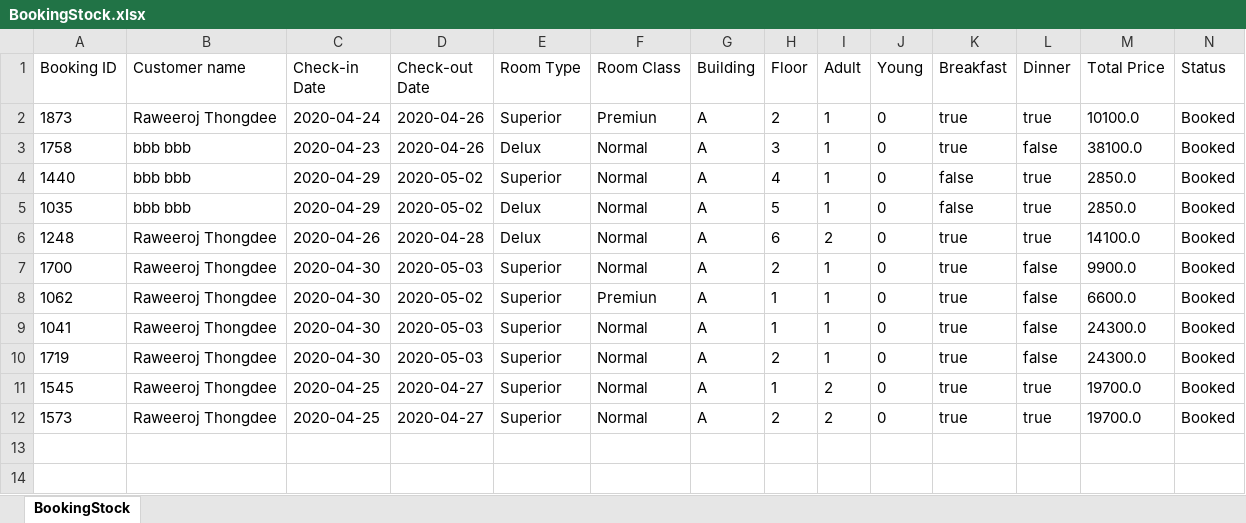
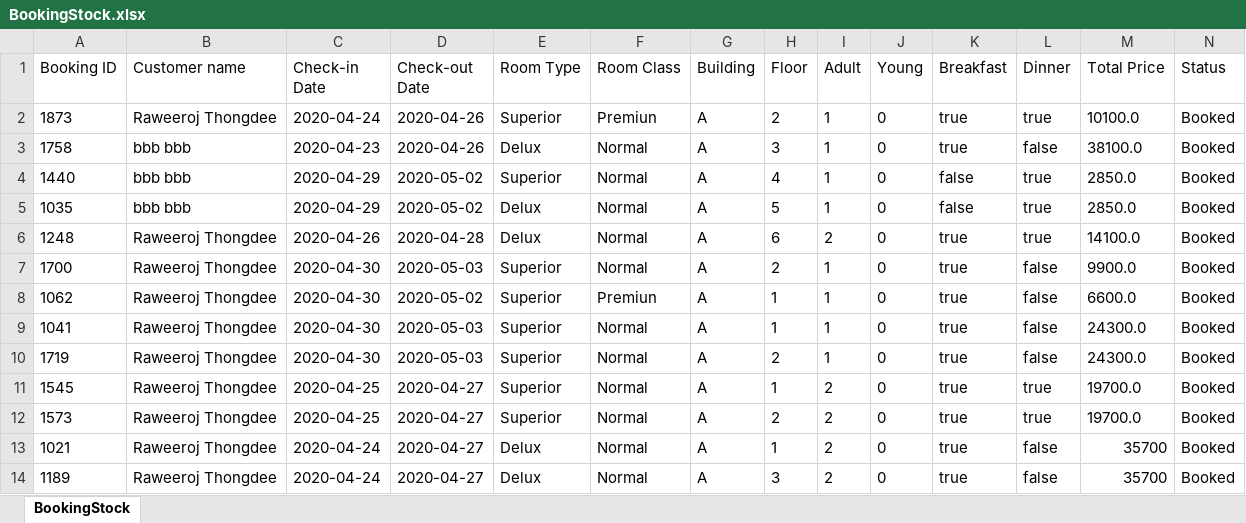
Before and after one commit to redzenova/iHotel, an Excel workbook: build/classes/db/BookingStock.xlsx, sheet BookingStock, drawn as a sheet; only a part is shown; values as stored, in another font and other column widths than the file's, no borders; rows hold the shown columns only; the diff names each change by its address in the sheet, - before the commit and + after, or states it on an @@ line.

```diff
--- a/build/classes/db/BookingStock.xlsx (sheet BookingStock)
+++ b/build/classes/db/BookingStock.xlsx (sheet BookingStock)
+row 13: 1021 | Raweeroj Thongdee | 2020-04-24 | 2020-04-27 | Delux | Normal | A | 1 | 2 | 0 | true | false | 35700 | Booked
+row 14: 1189 | Raweeroj Thongdee | 2020-04-24 | 2020-04-27 | Delux | Normal | A | 3 | 2 | 0 | true | false | 35700 | Booked
```
Also changed, not shown: build/classes/db/Check_IN_OUT.xlsx, build/classes/db/User.xlsx, 22 other files.
